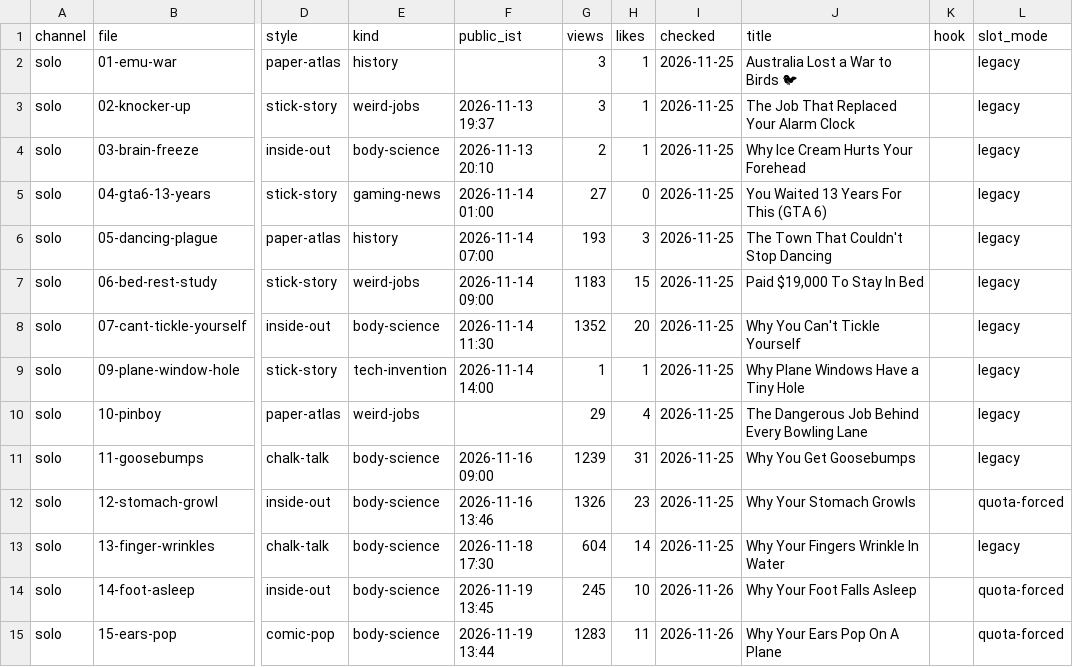
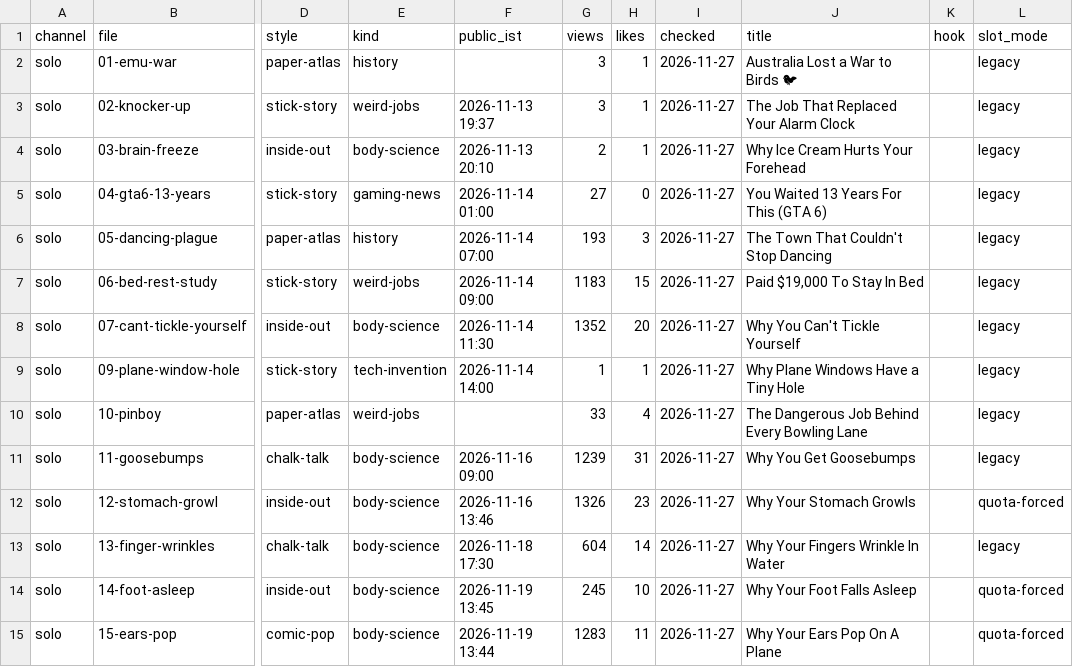
Before and after one commit to ffrastogi737-art/Faltu, a CSV file: shorts-out/perf.csv, drawn as a sheet; only a part is shown, gaps mark what is left out; the diff covers the shown part only; the diff names each change by its address in the sheet, - before the commit and + after, or states it on an @@ line.

```diff
--- a/shorts-out/perf.csv
+++ b/shorts-out/perf.csv
-I2:I13 (checked): 2026-11-25
+I2:I13 (checked): 2026-11-27
-G10 (views): 29
+G10 (views): 33
-I14:I15 (checked): 2026-11-26
+I14:I15 (checked): 2026-11-27
```
Also changed, not shown: 83 edited cells elsewhere in this file, 3 other files.
